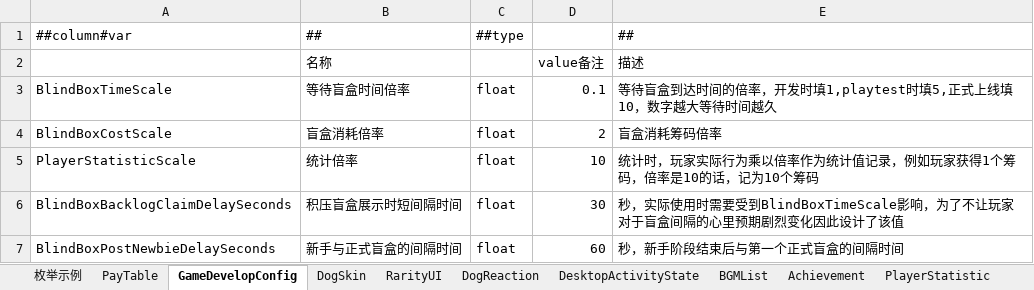
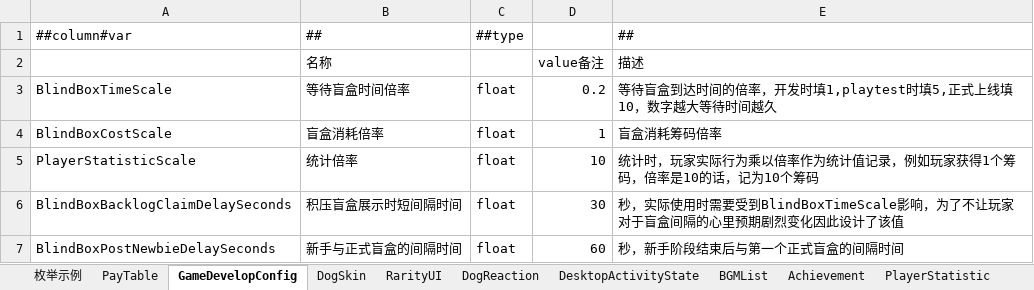
Before and after one commit to SeananTQ/lucky-dog-pub-2026, an Excel workbook: luban-excels/xlsx/Main.xlsx, sheet GameDevelopConfig, drawn as a sheet; values as stored, in another font and other column widths than the file's, no borders; the diff names each change by its address in the sheet, - before the commit and + after, or states it on an @@ line.

```diff
--- a/luban-excels/xlsx/Main.xlsx (sheet GameDevelopConfig)
+++ b/luban-excels/xlsx/Main.xlsx (sheet GameDevelopConfig)
-D3 (value备注): 0.1
+D3 (value备注): 0.2
-D4 (value备注): 2
+D4 (value备注): 1
```
Also changed, not shown: luban-excels/xlsx/Items.xlsx, 5 other files.
